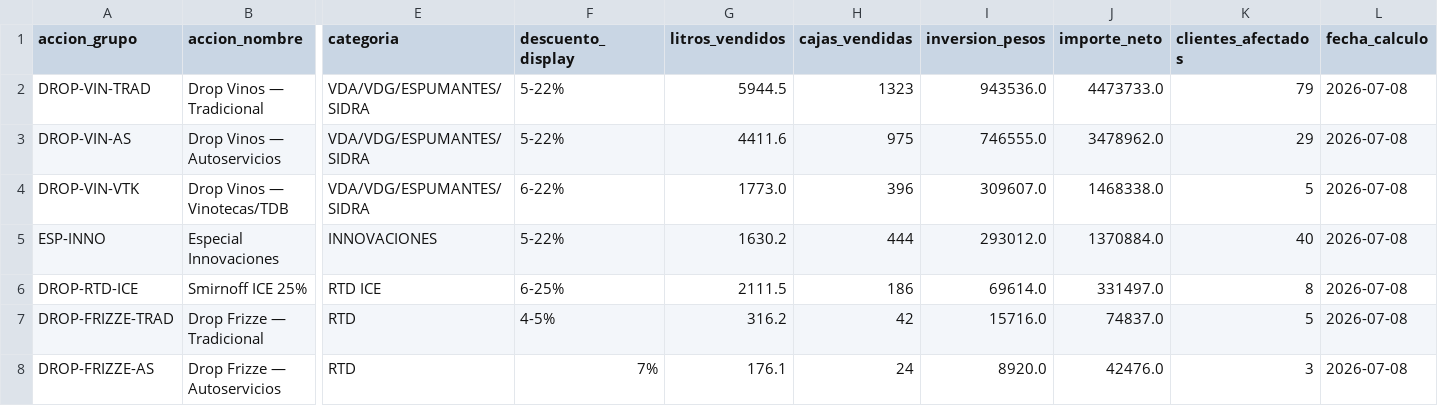
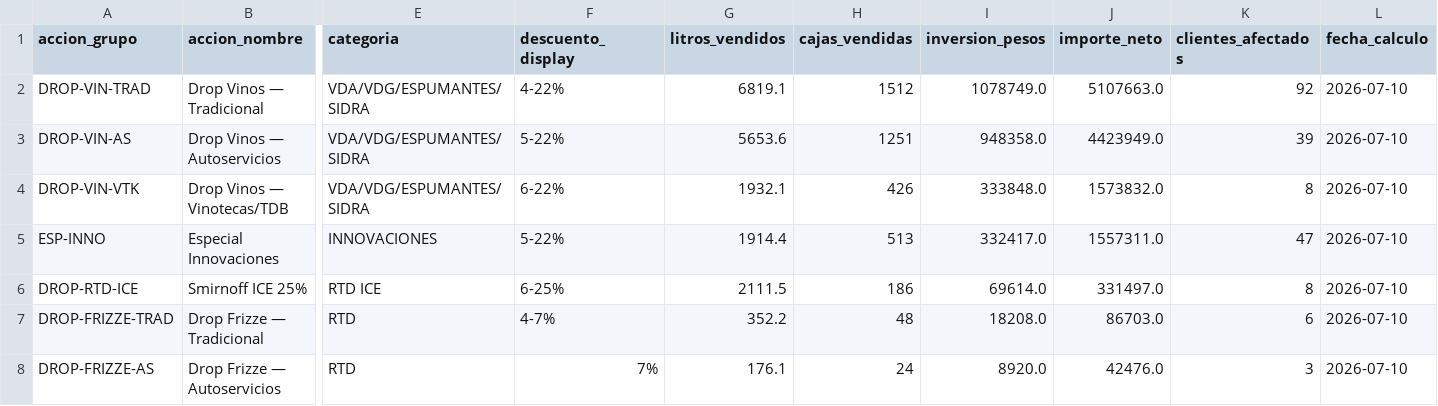
Before and after one commit to matiastorrespyp/orbit-matinal-penaflor, a CSV file: 04_DATASETS_ORBIT/mod_acciones_ranking.csv, drawn as a sheet; only a part is shown, gaps mark what is left out; the diff names each change by its address in the sheet, - before the commit and + after, or states it on an @@ line.

```diff
--- a/04_DATASETS_ORBIT/mod_acciones_ranking.csv
+++ b/04_DATASETS_ORBIT/mod_acciones_ranking.csv
-F2 (descuento_display): 5-22%
+F2 (descuento_display): 4-22%
-G2 (litros_vendidos): 5944.5
+G2 (litros_vendidos): 6819.1
-H2 (cajas_vendidas): 1323
+H2 (cajas_vendidas): 1512
-I2 (inversion_pesos): 943536.0
+I2 (inversion_pesos): 1078749.0
-J2 (importe_neto): 4473733.0
+J2 (importe_neto): 5107663.0
-K2 (clientes_afectados): 79
+K2 (clientes_afectados): 92
-L2:L8 (fecha_calculo): 2026-07-08
+L2:L8 (fecha_calculo): 2026-07-10
-G3 (litros_vendidos): 4411.6
+G3 (litros_vendidos): 5653.6
-H3 (cajas_vendidas): 975
+H3 (cajas_vendidas): 1251
-I3 (inversion_pesos): 746555.0
+I3 (inversion_pesos): 948358.0
-J3 (importe_neto): 3478962.0
+J3 (importe_neto): 4423949.0
-K3 (clientes_afectados): 29
+K3 (clientes_afectados): 39
-G4 (litros_vendidos): 1773.0
+G4 (litros_vendidos): 1932.1
-H4 (cajas_vendidas): 396
+H4 (cajas_vendidas): 426
-I4 (inversion_pesos): 309607.0
+I4 (inversion_pesos): 333848.0
-J4 (importe_neto): 1468338.0
+J4 (importe_neto): 1573832.0
-K4 (clientes_afectados): 5
+K4 (clientes_afectados): 8
-G5 (litros_vendidos): 1630.2
+G5 (litros_vendidos): 1914.4
-H5 (cajas_vendidas): 444
+H5 (cajas_vendidas): 513
-I5 (inversion_pesos): 293012.0
+I5 (inversion_pesos): 332417.0
-J5 (importe_neto): 1370884.0
+J5 (importe_neto): 1557311.0
-K5 (clientes_afectados): 40
+K5 (clientes_afectados): 47
-F7 (descuento_display): 4-5%
+F7 (descuento_display): 4-7%
-G7 (litros_vendidos): 316.2
+G7 (litros_vendidos): 352.2
-H7 (cajas_vendidas): 42
+H7 (cajas_vendidas): 48
-I7 (inversion_pesos): 15716.0
+I7 (inversion_pesos): 18208.0
-J7 (importe_neto): 74837.0
+J7 (importe_neto): 86703.0
-K7 (clientes_afectados): 5
+K7 (clientes_afectados): 6
```
Also changed, not shown: 04_DATASETS_ORBIT/mod_ccc_segmento.csv, 04_DATASETS_ORBIT/mod_cobertura_acum.csv, 17 other files.
